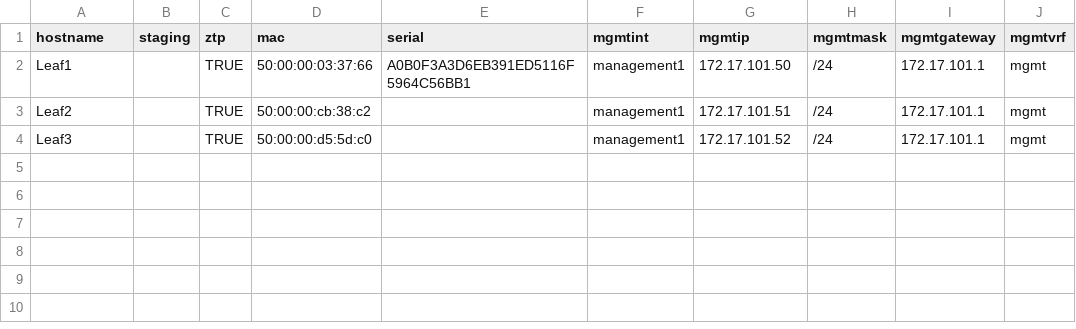
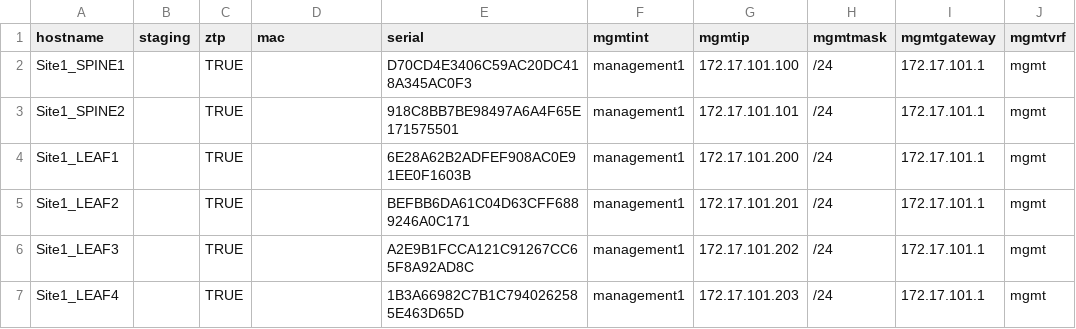
Before and after one commit to jbmahaffey/Stage-Device, a CSV file: devices.csv, drawn as a sheet.

```diff
--- a/devices.csv
+++ b/devices.csv
@@ -1,4 +1,7 @@
 hostname,staging,ztp,mac,serial,mgmtint,mgmtip,mgmtmask,mgmtgateway,mgmtvrf
-Leaf1,,TRUE,50:00:00:03:37:66,A0B0F3A3D6EB391ED5116F5964C56BB1,management1,172.17.101.50,/24,172.17.101.1,mgmt
-Leaf2,,TRUE,50:00:00:cb:38:c2,,management1,172.17.101.51,/24,172.17.101.1,mgmt
-Leaf3,,TRUE,50:00:00:d5:5d:c0,,management1,172.17.101.52,/24,172.17.101.1,mgmt
+Site1_SPINE1,,TRUE,,D70CD4E3406C59AC20DC418A345AC0F3,management1,172.17.101.100,/24,172.17.101.1,mgmt
+Site1_SPINE2,,TRUE,,918C8BB7BE98497A6A4F65E171575501,management1,172.17.101.101,/24,172.17.101.1,mgmt
+Site1_LEAF1,,TRUE,,6E28A62B2ADFEF908AC0E91EE0F1603B,management1,172.17.101.200,/24,172.17.101.1,mgmt
+Site1_LEAF2,,TRUE,,BEFBB6DA61C04D63CFF6889246A0C171,management1,172.17.101.201,/24,172.17.101.1,mgmt
+Site1_LEAF3,,TRUE,,A2E9B1FCCA121C91267CC65F8A92AD8C,management1,172.17.101.202,/24,172.17.101.1,mgmt
+Site1_LEAF4,,TRUE,,1B3A66982C7B1C7940262585E463D65D,management1,172.17.101.203,/24,172.17.101.1,mgmt
```
Also changed, not shown: 1 other file.
